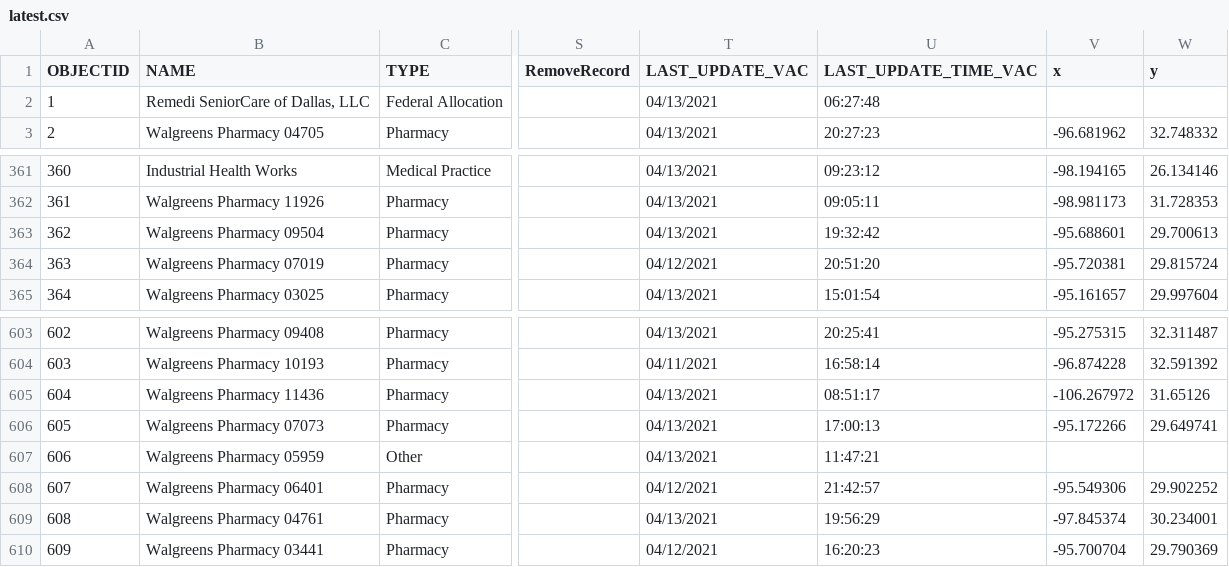
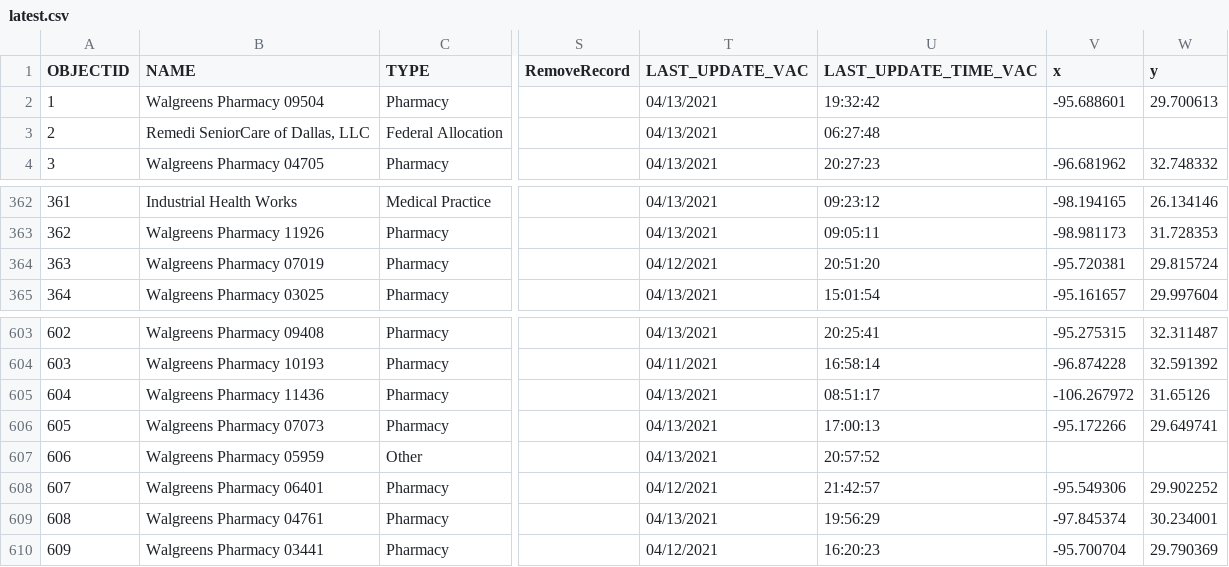
Before and after one commit to rdmurphy/tx-covid-vaccine-data, a CSV file: providers/latest.csv, drawn as a sheet; only a part is shown, gaps mark what is left out; addresses are those after the commit; the diff covers the shown part only; the diff names each change by its address in the sheet, - before the commit and + after, or states it on an @@ line.

```diff
--- a/providers/latest.csv
+++ b/providers/latest.csv
@@ row 363 moved to row 2: 1 @@
@@ column A (OBJECTID) renumbered from row 3 down @@
-U607 (LAST_UPDATE_TIME_VAC): 11:47:21
+U607 (LAST_UPDATE_TIME_VAC): 20:57:52
```
Also changed, not shown: 2 added rows, 1 removed row and 30 edited cells elsewhere in this file, 1 other file.
